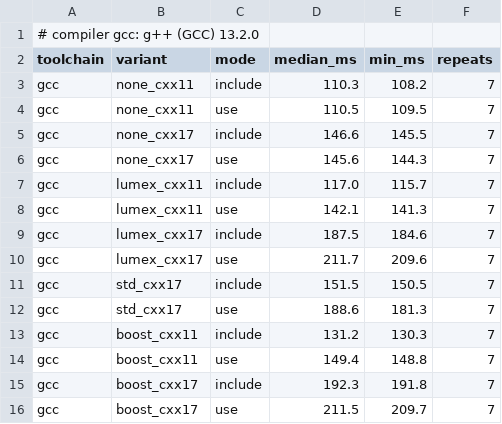
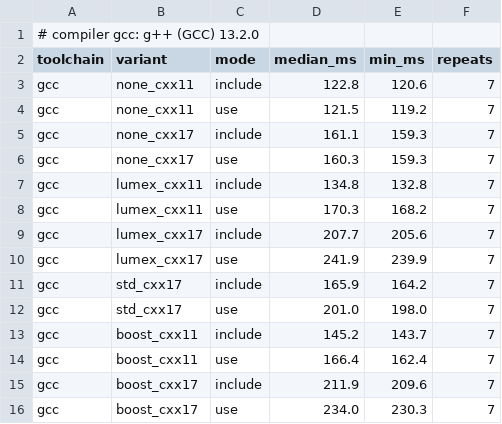
Before and after one commit to ViNN280801/LumexLib, a CSV file: benchmarks/optional/results/compile_time.csv, drawn as a sheet.

```diff
--- a/benchmarks/optional/results/compile_time.csv
+++ b/benchmarks/optional/results/compile_time.csv
@@ -2,15 +2,15 @@
 toolchain,variant,mode,median_ms,min_ms,repeats
-gcc,none_cxx11,include,110.3,108.2,7
-gcc,none_cxx11,use,110.5,109.5,7
-gcc,none_cxx17,include,146.6,145.5,7
-gcc,none_cxx17,use,145.6,144.3,7
-gcc,lumex_cxx11,include,117.0,115.7,7
-gcc,lumex_cxx11,use,142.1,141.3,7
-gcc,lumex_cxx17,include,187.5,184.6,7
-gcc,lumex_cxx17,use,211.7,209.6,7
-gcc,std_cxx17,include,151.5,150.5,7
-gcc,std_cxx17,use,188.6,181.3,7
-gcc,boost_cxx11,include,131.2,130.3,7
-gcc,boost_cxx11,use,149.4,148.8,7
-gcc,boost_cxx17,include,192.3,191.8,7
-gcc,boost_cxx17,use,211.5,209.7,7
+gcc,none_cxx11,include,122.8,120.6,7
+gcc,none_cxx11,use,121.5,119.2,7
+gcc,none_cxx17,include,161.1,159.3,7
+gcc,none_cxx17,use,160.3,159.3,7
+gcc,lumex_cxx11,include,134.8,132.8,7
+gcc,lumex_cxx11,use,170.3,168.2,7
+gcc,lumex_cxx17,include,207.7,205.6,7
+gcc,lumex_cxx17,use,241.9,239.9,7
+gcc,std_cxx17,include,165.9,164.2,7
+gcc,std_cxx17,use,201.0,198.0,7
+gcc,boost_cxx11,include,145.2,143.7,7
+gcc,boost_cxx11,use,166.4,162.4,7
+gcc,boost_cxx17,include,211.9,209.6,7
+gcc,boost_cxx17,use,234.0,230.3,7
```
Also changed, not shown: benchmarks/optional/results/optional_benchmark.csv, benchmarks/optional/results/optional_traits.csv, 8 other files.
